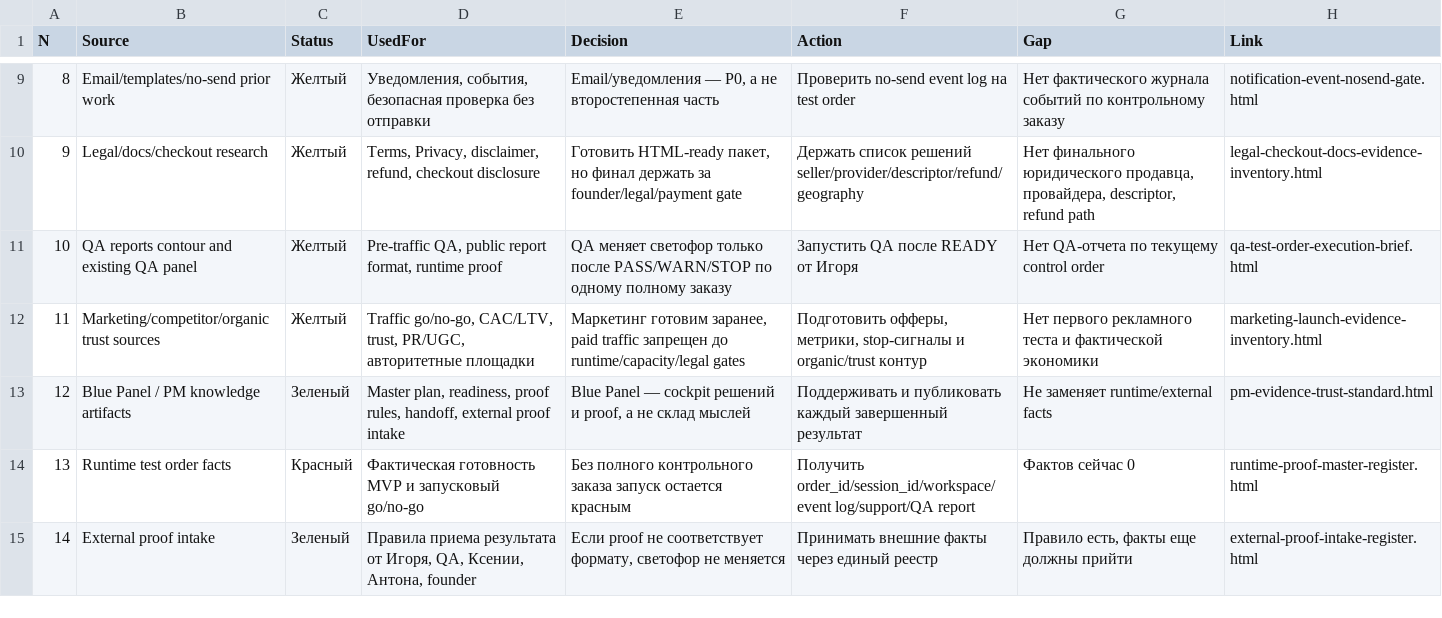
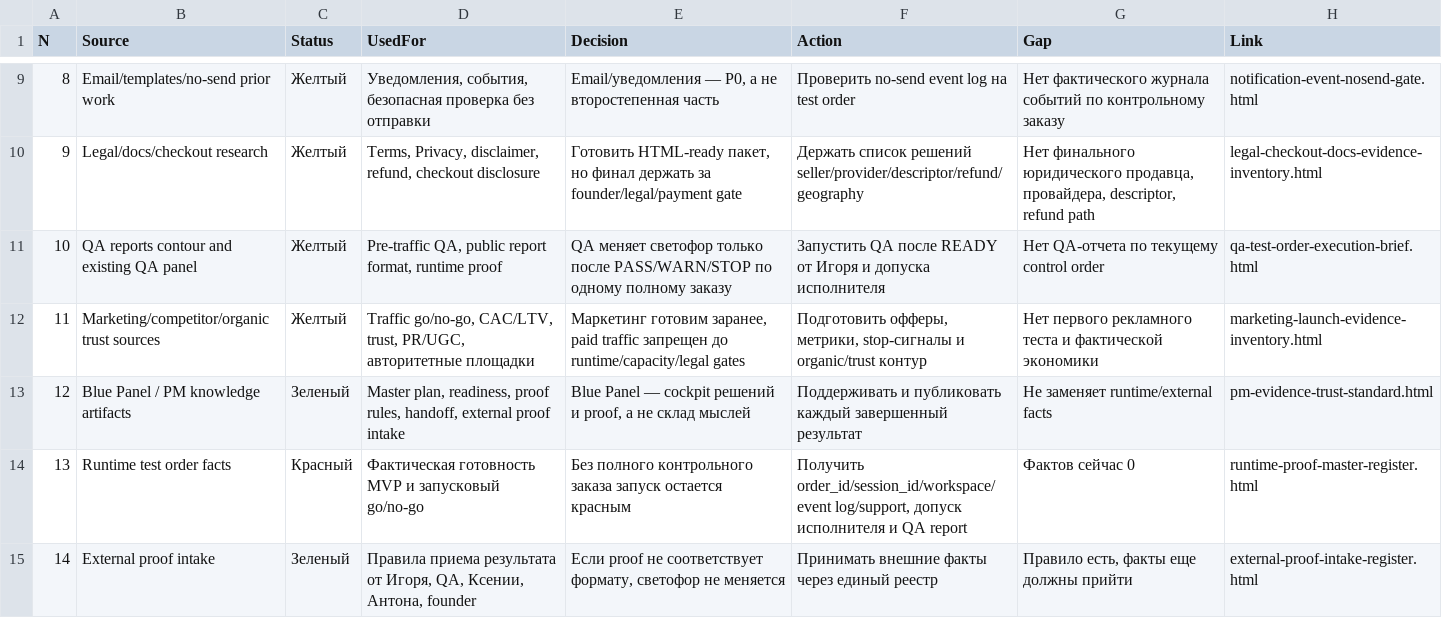
Before and after one commit to cutthreat/confideline, a CSV file: web/blue-panel/docs/artifacts/SOURCE_TO_DECISION_TRACEABILITY_MAP_2026_06_05.csv, drawn as a sheet; only a part is shown, gaps mark what is left out.

```diff
--- a/web/blue-panel/docs/artifacts/SOURCE_TO_DECISION_TRACEABILITY_MAP_2026_06_05.csv
+++ b/web/blue-panel/docs/artifacts/SOURCE_TO_DECISION_TRACEABILITY_MAP_2026_06_05.csv
@@ -10,6 +10,6 @@
 "9","Legal/docs/checkout research","Желтый","Terms, Privacy, disclaimer, refund, checkout disclosure","Готовить HTML-ready пакет, но финал держать за founder/legal/payment gate","Держать список решений seller/provider/descriptor/refund/geography","Нет финального юридического продавца, провайдера, descriptor, refund path","legal-checkout-docs-evidence-inventory.html"
-"10","QA reports contour and existing QA panel","Желтый","Pre-traffic QA, public report format, runtime proof","QA меняет светофор только после PASS/WARN/STOP по одному полному заказу","Запустить QA после READY от Игоря","Нет QA-отчета по текущему control order","qa-test-order-execution-brief.html"
+"10","QA reports contour and existing QA panel","Желтый","Pre-traffic QA, public report format, runtime proof","QA меняет светофор только после PASS/WARN/STOP по одному полному заказу","Запустить QA после READY от Игоря и допуска исполнителя","Нет QA-отчета по текущему control order","qa-test-order-execution-brief.html"
 "11","Marketing/competitor/organic trust sources","Желтый","Traffic go/no-go, CAC/LTV, trust, PR/UGC, авторитетные площадки","Маркетинг готовим заранее, paid traffic запрещен до runtime/capacity/legal gates","Подготовить офферы, метрики, stop-сигналы и organic/trust контур","Нет первого рекламного теста и фактической экономики","marketing-launch-evidence-inventory.html"
 "12","Blue Panel / PM knowledge artifacts","Зеленый","Master plan, readiness, proof rules, handoff, external proof intake","Blue Panel — cockpit решений и proof, а не склад мыслей","Поддерживать и публиковать каждый завершенный результат","Не заменяет runtime/external facts","pm-evidence-trust-standard.html"
-"13","Runtime test order facts","Красный","Фактическая готовность MVP и запусковый go/no-go","Без полного контрольного заказа запуск остается красным","Получить order_id/session_id/workspace/event log/support/QA report","Фактов сейчас 0","runtime-proof-master-register.html"
+"13","Runtime test order facts","Красный","Фактическая готовность MVP и запусковый go/no-go","Без полного контрольного заказа запуск остается красным","Получить order_id/session_id/workspace/event log/support, допуск исполнителя и QA report","Фактов сейчас 0","runtime-proof-master-register.html"
 "14","External proof intake","Зеленый","Правила приема результата от Игоря, QA, Ксении, Антона, founder","Если proof не соответствует формату, светофор не меняется","Принимать внешние факты через единый реестр","Правило есть, факты еще должны прийти","external-proof-intake-register.html"
```
Also changed, not shown: web/blue-panel/docs/artifacts/PM_EVIDENCE_TRUST_STANDARD_2026_06_05.csv, web/blue-panel/docs/artifacts/PM_SOURCE_COVERAGE_MAP_2026_06_05.csv, 6 other files.
